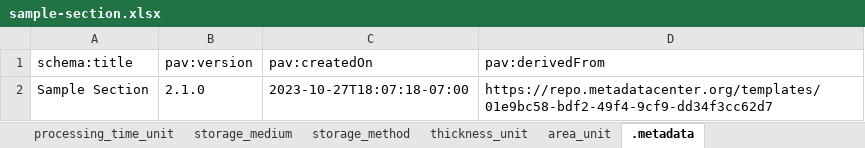
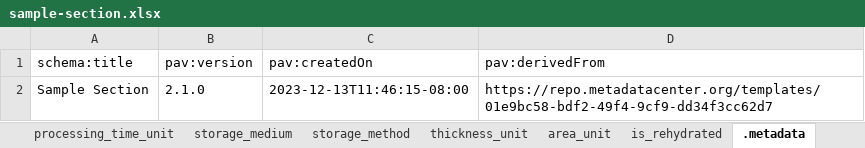
Before and after one commit to hubmapconsortium/dataset-metadata-spreadsheet, an Excel workbook: sample-section/latest/sample-section.xlsx, sheet .metadata, drawn as a sheet; values as stored, in another font and other column widths than the file's, no borders; the diff names each change by its address in the sheet, - before the commit and + after, or states it on an @@ line.

```diff
--- a/sample-section/latest/sample-section.xlsx (sheet .metadata)
+++ b/sample-section/latest/sample-section.xlsx (sheet .metadata)
+sheet tab: is_rehydrated
-C2 (pav:createdOn): 2023-10-27T18:07:18-07:00
+C2 (pav:createdOn): 2023-12-13T11:46:15-08:00
```
Also changed, not shown: sheet storage_medium, sheet preparation_medium, sheet Sample Section, sample-section/v2.1.0/sample-section-v2.1.0.xlsx, 4 other files.
